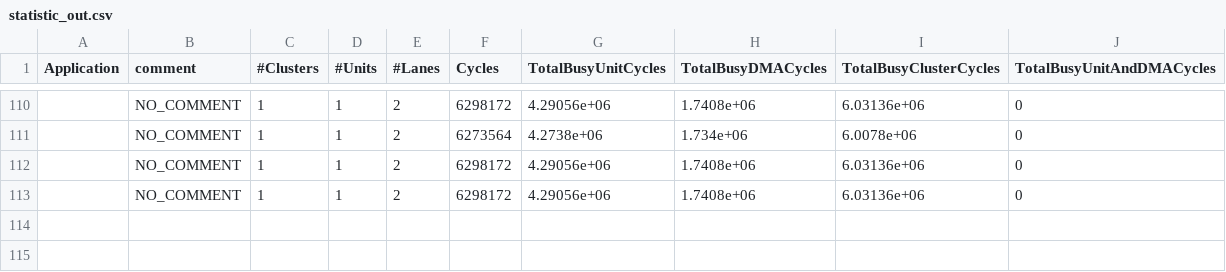
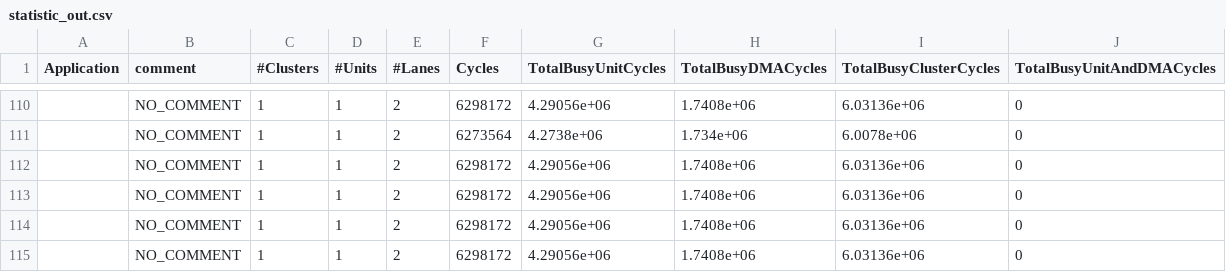
Before and after one commit to karimiraayan/knn_post_pro, a CSV file: data/statistic_out.csv, drawn as a sheet; only a part is shown, gaps mark what is left out.

```diff
--- a/data/statistic_out.csv
+++ b/data/statistic_out.csv
@@ -113 +113,3 @@ Application	comment	#Clusters	#Units	#Lanes	Cycles	TotalBusyUnitCycles	TotalBusy
 	NO_COMMENT	1	1	2	6298172	4.29056e+06	1.7408e+06	6.03136e+06	0	
+	NO_COMMENT	1	1	2	6298172	4.29056e+06	1.7408e+06	6.03136e+06	0	
+	NO_COMMENT	1	1	2	6298172	4.29056e+06	1.7408e+06	6.03136e+06	0	
```
Also changed, not shown: 13 other files.
